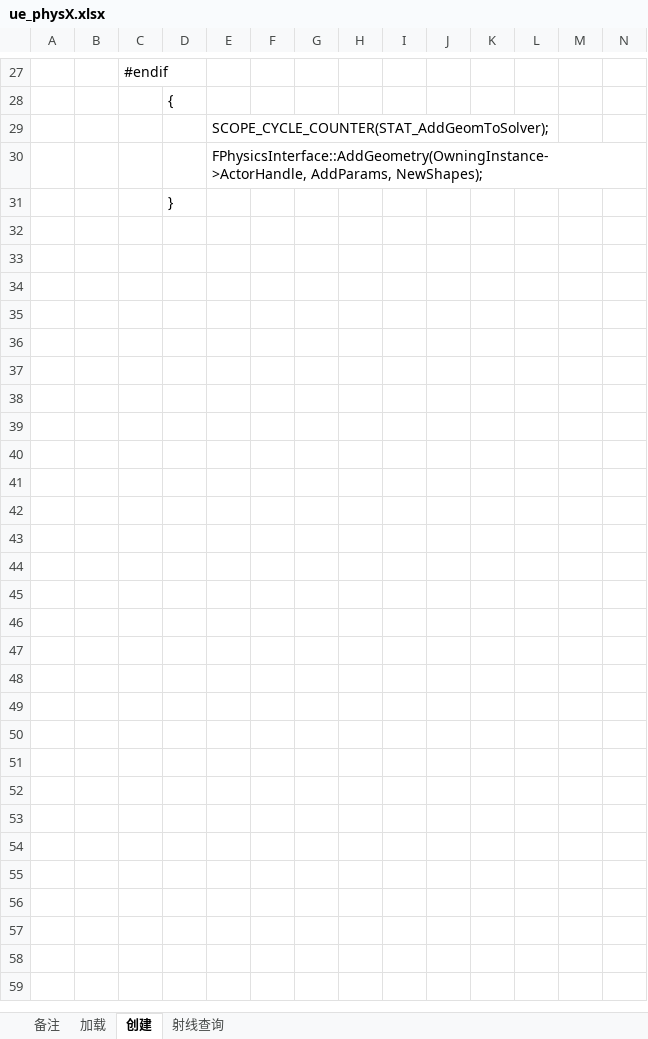
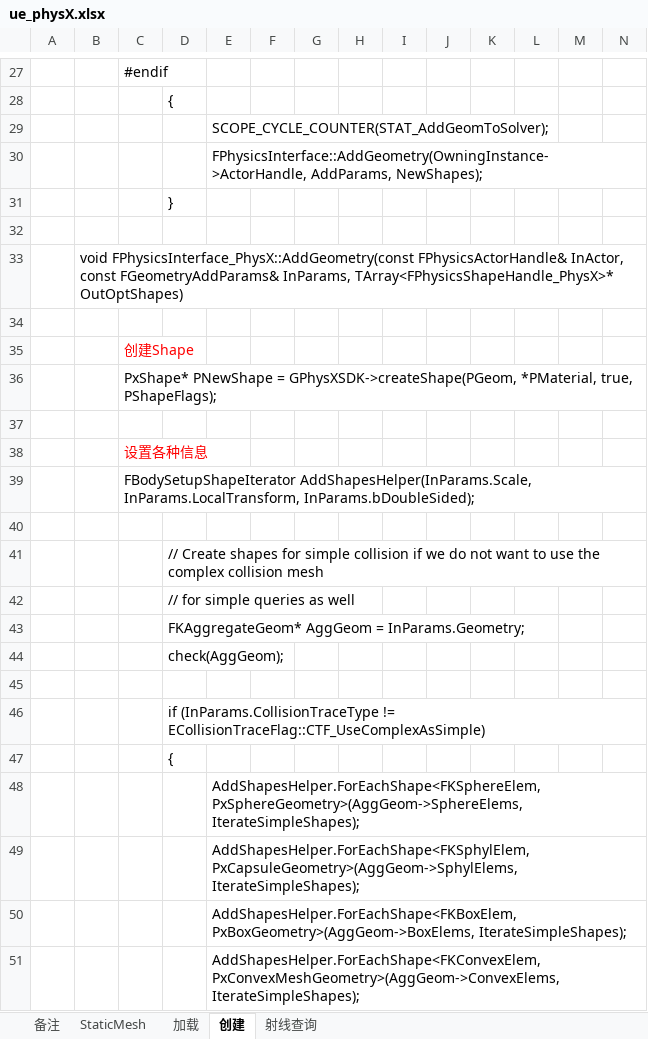
Before and after one commit to guanzhongdaoke/ue, an Excel workbook: doc/ue_physX.xlsx, sheet 创建, drawn as a sheet; only a part is shown, gaps mark what is left out; values as stored, in another font and other column widths than the file's, no borders; rows hold the shown columns only; the diff covers the shown part only; the diff names each change by its address in the sheet, - before the commit and + after, or states it on an @@ line.

```diff
--- a/doc/ue_physX.xlsx (sheet 创建)
+++ b/doc/ue_physX.xlsx (sheet 创建)
+sheet tab: StaticMesh
+row 32: (empty)
+row 33:  | void FPhysicsInterface_PhysX::AddGeometry(const FPhysicsActorHandle& InActor, const FGeometryAddParams& InParams, TArray<FPhysicsShapeHandle_PhysX>* OutOptShapes)
+row 34: (empty)
+row 35:  |  | 创建Shape
+row 36:  |  | PxShape* PNewShape = GPhysXSDK->createShape(PGeom, *PMaterial, true, PShapeFlags);
+row 37: (empty)
+row 38:  |  | 设置各种信息
+row 39:  |  | FBodySetupShapeIterator AddShapesHelper(InParams.Scale, InParams.LocalTransform, InParams.bDoubleSided);
+row 40: (empty)
+row 41:  |  |  | // Create shapes for simple collision if we do not want to use the complex collision mesh
+row 42:  |  |  | // for simple queries as well
+row 43:  |  |  | FKAggregateGeom* AggGeom = InParams.Geometry;
+row 44:  |  |  | check(AggGeom);
+row 45: (empty)
+row 46:  |  |  | if (InParams.CollisionTraceType != ECollisionTraceFlag::CTF_UseComplexAsSimple)
+row 47:  |  |  | {
+row 48:  |  |  |  | AddShapesHelper.ForEachShape<FKSphereElem, PxSphereGeometry>(AggGeom->SphereElems, IterateSimpleShapes);
+row 49:  |  |  |  | AddShapesHelper.ForEachShape<FKSphylElem, PxCapsuleGeometry>(AggGeom->SphylElems, IterateSimpleShapes);
+row 50:  |  |  |  | AddShapesHelper.ForEachShape<FKBoxElem, PxBoxGeometry>(AggGeom->BoxElems, IterateSimpleShapes);
+row 51:  |  |  |  | AddShapesHelper.ForEachShape<FKConvexElem, PxConvexMeshGeometry>(AggGeom->ConvexElems, IterateSimpleShapes);
```
Also changed, not shown: 11 added rows and 1 edited cell elsewhere in this sheet.
